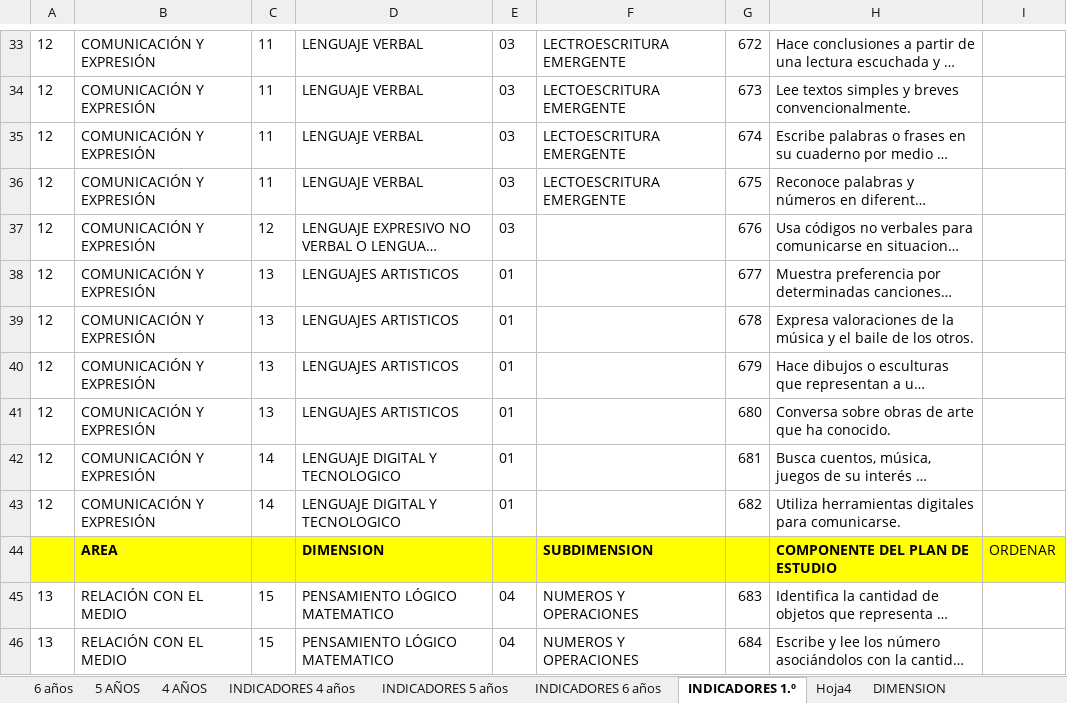
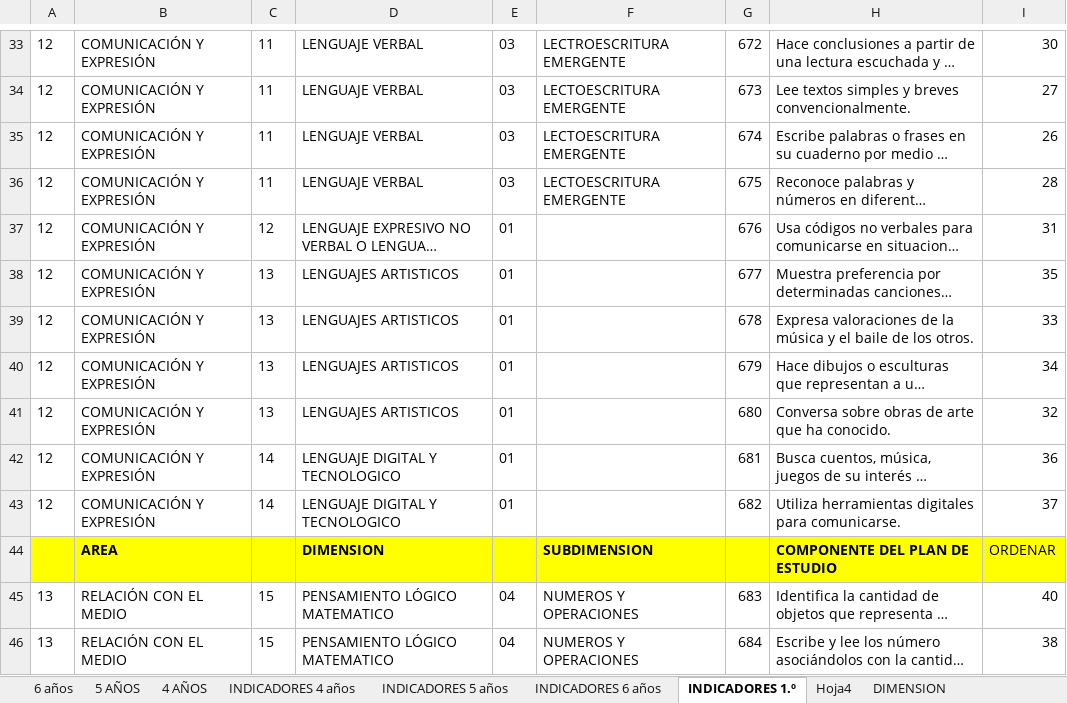
Before and after one commit to carloscerna/registro_academico, an Excel workbook: formatos_hoja_de_calculo/EDUCACIÓN DESARROLLO ESTANDAR.xlsx, sheet INDICADORES 1.º, drawn as a sheet; only a part is shown, gaps mark what is left out; long unchanged cells end in …; values as stored, in another font and other column widths than the file's, no borders; the diff covers the shown part only; the diff names each change by its address in the sheet, - before the commit and + after, or states it on an @@ line.

```diff
--- a/formatos_hoja_de_calculo/EDUCACIÓN DESARROLLO ESTANDAR.xlsx (sheet INDICADORES 1.º)
+++ b/formatos_hoja_de_calculo/EDUCACIÓN DESARROLLO ESTANDAR.xlsx (sheet INDICADORES 1.º)
-I33: (empty)
+I33: 30
-I34: (empty)
+I34: 27
-I35: (empty)
+I35: 26
-I36: (empty)
+I36: 28
-E37: 03
+E37: 01
-I37: (empty)
+I37: 31
-I38: (empty)
+I38: 35
-I39: (empty)
+I39: 33
-I40: (empty)
+I40: 34
-I41: (empty)
+I41: 32
-I42: (empty)
+I42: 36
-I43: (empty)
+I43: 37
-I45: (empty)
+I45: 40
-I46: (empty)
+I46: 38
```
Also changed, not shown: 1 added row and 98 edited cells elsewhere in this sheet, charts or pictures.
